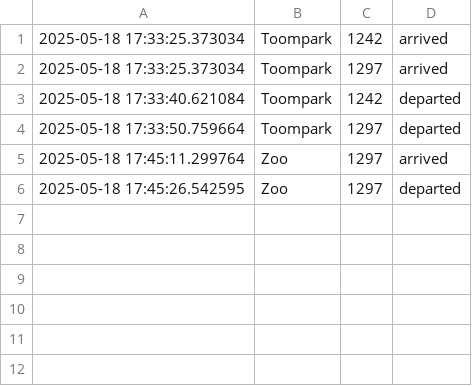
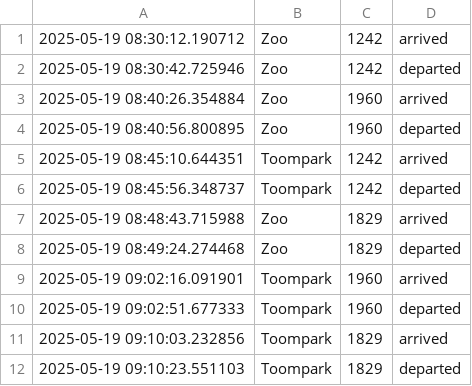
Before and after one commit to KongFuzi1/RMK-data-team-internship---test-challenge-2025, a CSV file: data/bus_arrivals.csv, drawn as a sheet.

```diff
--- a/data/bus_arrivals.csv
+++ b/data/bus_arrivals.csv
@@ -1,6 +1,12 @@
-2025-05-18 17:33:25.373034,Toompark,1242,arrived
-2025-05-18 17:33:25.373034,Toompark,1297,arrived
-2025-05-18 17:33:40.621084,Toompark,1242,departed
-2025-05-18 17:33:50.759664,Toompark,1297,departed
-2025-05-18 17:45:11.299764,Zoo,1297,arrived
-2025-05-18 17:45:26.542595,Zoo,1297,departed
+2025-05-19 08:30:12.190712,Zoo,1242,arrived
+2025-05-19 08:30:42.725946,Zoo,1242,departed
+2025-05-19 08:40:26.354884,Zoo,1960,arrived
+2025-05-19 08:40:56.800895,Zoo,1960,departed
+2025-05-19 08:45:10.644351,Toompark,1242,arrived
+2025-05-19 08:45:56.348737,Toompark,1242,departed
+2025-05-19 08:48:43.715988,Zoo,1829,arrived
+2025-05-19 08:49:24.274468,Zoo,1829,departed
+2025-05-19 09:02:16.091901,Toompark,1960,arrived
+2025-05-19 09:02:51.677333,Toompark,1960,departed
+2025-05-19 09:10:03.232856,Toompark,1829,arrived
+2025-05-19 09:10:23.551103,Toompark,1829,departed
```
Also changed, not shown: 4 other files.
